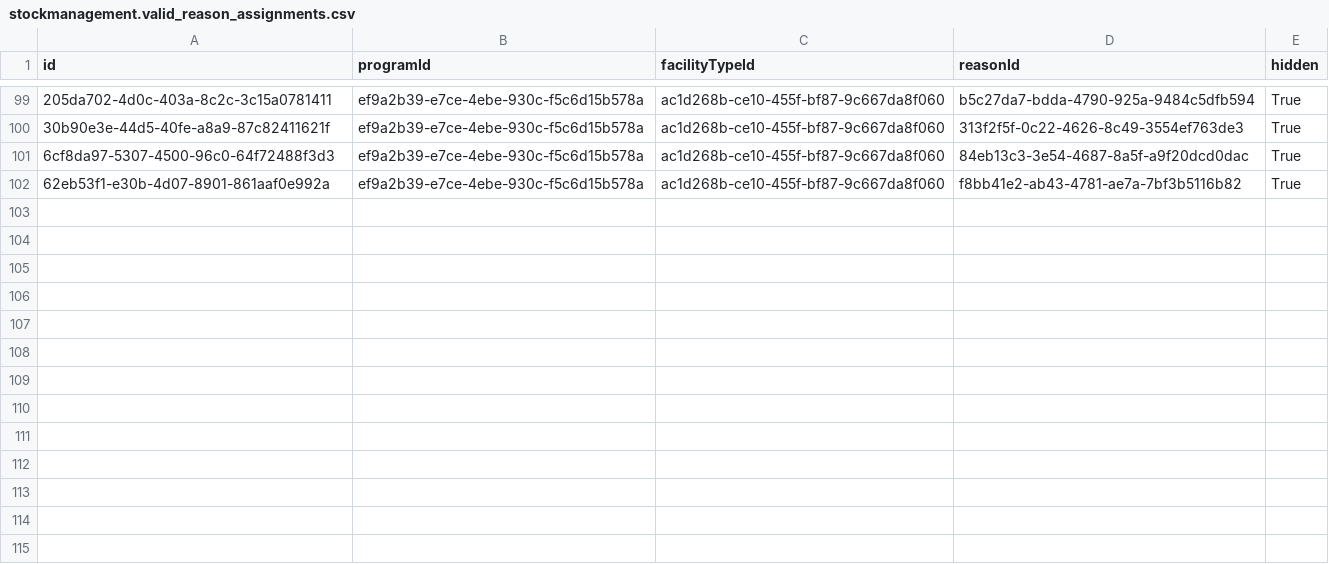
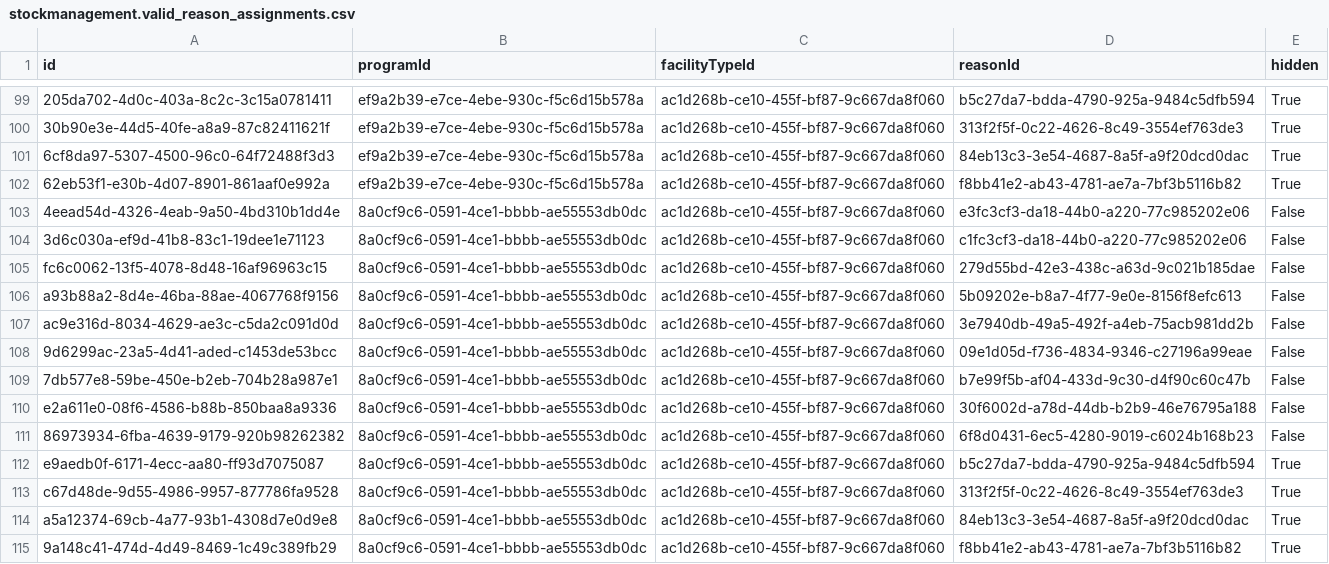
Before and after one commit to OpenLMIS/openlmis-stockmanagement, a CSV file: src/main/resources/db/demo-data/stockmanagement.valid_reason_assignments.csv, drawn as a sheet; only a part is shown, gaps mark what is left out; the diff names each change by its address in the sheet, - before the commit and + after, or states it on an @@ line.

Commit message:
Add demo data for lab program
* Add demo data for lab program (reasons and sources)

```diff
--- a/src/main/resources/db/demo-data/stockmanagement.valid_reason_assignments.csv
+++ b/src/main/resources/db/demo-data/stockmanagement.valid_reason_assignments.csv
+row 103: 4eead54d-4326-4eab-9a50-4bd310b1dd4e | 8a0cf9c6-0591-4ce1-bbbb-ae55553db0dc | ac1d268b-ce10-455f-bf87-9c667da8f060 | e3fc3cf3-da18-44b0-a220-77c985202e06 | False
+row 104: 3d6c030a-ef9d-41b8-83c1-19dee1e71123 | 8a0cf9c6-0591-4ce1-bbbb-ae55553db0dc | ac1d268b-ce10-455f-bf87-9c667da8f060 | c1fc3cf3-da18-44b0-a220-77c985202e06 | False
+row 105: fc6c0062-13f5-4078-8d48-16af96963c15 | 8a0cf9c6-0591-4ce1-bbbb-ae55553db0dc | ac1d268b-ce10-455f-bf87-9c667da8f060 | 279d55bd-42e3-438c-a63d-9c021b185dae | False
+row 106: a93b88a2-8d4e-46ba-88ae-4067768f9156 | 8a0cf9c6-0591-4ce1-bbbb-ae55553db0dc | ac1d268b-ce10-455f-bf87-9c667da8f060 | 5b09202e-b8a7-4f77-9e0e-8156f8efc613 | False
+row 107: ac9e316d-8034-4629-ae3c-c5da2c091d0d | 8a0cf9c6-0591-4ce1-bbbb-ae55553db0dc | ac1d268b-ce10-455f-bf87-9c667da8f060 | 3e7940db-49a5-492f-a4eb-75acb981dd2b | False
+row 108: 9d6299ac-23a5-4d41-aded-c1453de53bcc | 8a0cf9c6-0591-4ce1-bbbb-ae55553db0dc | ac1d268b-ce10-455f-bf87-9c667da8f060 | 09e1d05d-f736-4834-9346-c27196a99eae | False
+row 109: 7db577e8-59be-450e-b2eb-704b28a987e1 | 8a0cf9c6-0591-4ce1-bbbb-ae55553db0dc | ac1d268b-ce10-455f-bf87-9c667da8f060 | b7e99f5b-af04-433d-9c30-d4f90c60c47b | False
+row 110: e2a611e0-08f6-4586-b88b-850baa8a9336 | 8a0cf9c6-0591-4ce1-bbbb-ae55553db0dc | ac1d268b-ce10-455f-bf87-9c667da8f060 | 30f6002d-a78d-44db-b2b9-46e76795a188 | False
+row 111: 86973934-6fba-4639-9179-920b98262382 | 8a0cf9c6-0591-4ce1-bbbb-ae55553db0dc | ac1d268b-ce10-455f-bf87-9c667da8f060 | 6f8d0431-6ec5-4280-9019-c6024b168b23 | False
+row 112: e9aedb0f-6171-4ecc-aa80-ff93d7075087 | 8a0cf9c6-0591-4ce1-bbbb-ae55553db0dc | ac1d268b-ce10-455f-bf87-9c667da8f060 | b5c27da7-bdda-4790-925a-9484c5dfb594 | True
+row 113: c67d48de-9d55-4986-9957-877786fa9528 | 8a0cf9c6-0591-4ce1-bbbb-ae55553db0dc | ac1d268b-ce10-455f-bf87-9c667da8f060 | 313f2f5f-0c22-4626-8c49-3554ef763de3 | True
+row 114: a5a12374-69cb-4a77-93b1-4308d7e0d9e8 | 8a0cf9c6-0591-4ce1-bbbb-ae55553db0dc | ac1d268b-ce10-455f-bf87-9c667da8f060 | 84eb13c3-3e54-4687-8a5f-a9f20dcd0dac | True
+row 115: 9a148c41-474d-4d49-8469-1c49c389fb29 | 8a0cf9c6-0591-4ce1-bbbb-ae55553db0dc | ac1d268b-ce10-455f-bf87-9c667da8f060 | f8bb41e2-ab43-4781-ae7a-7bf3b5116b82 | True
```
Also changed, not shown: src/main/resources/db/demo-data/stockmanagement.valid_source_assignments.csv.
